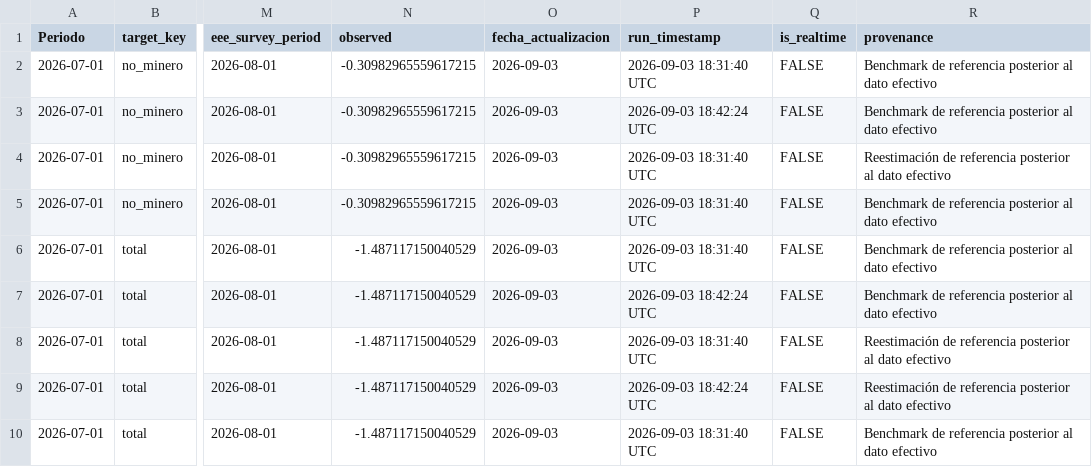
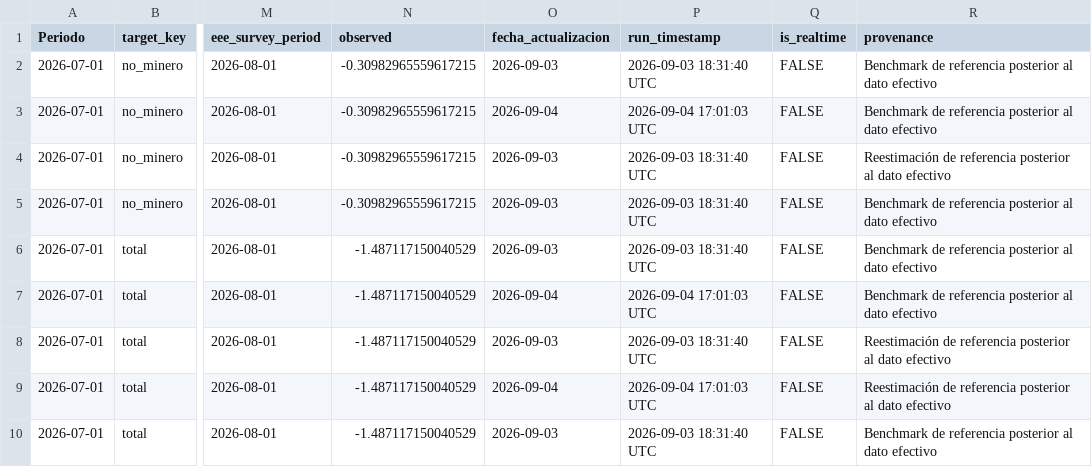
Before and after one commit to BUMBLI99/Economics, a CSV file: data/processed/imacec_projection_archive.csv, drawn as a sheet; only a part is shown, gaps mark what is left out; the diff names each change by its address in the sheet, - before the commit and + after, or states it on an @@ line.

```diff
--- a/data/processed/imacec_projection_archive.csv
+++ b/data/processed/imacec_projection_archive.csv
-O3 (fecha_actualizacion): 2026-09-03
+O3 (fecha_actualizacion): 2026-09-04
-P3 (run_timestamp): 2026-09-03 18:42:24 UTC
+P3 (run_timestamp): 2026-09-04 17:01:03 UTC
-O7 (fecha_actualizacion): 2026-09-03
+O7 (fecha_actualizacion): 2026-09-04
-P7 (run_timestamp): 2026-09-03 18:42:24 UTC
+P7 (run_timestamp): 2026-09-04 17:01:03 UTC
-O9 (fecha_actualizacion): 2026-09-03
+O9 (fecha_actualizacion): 2026-09-04
-P9 (run_timestamp): 2026-09-03 18:42:24 UTC
+P9 (run_timestamp): 2026-09-04 17:01:03 UTC
```
Also changed, not shown: data/processed/imacec_nowcast_summary.csv, data/processed/imacec_projection.csv, 32 other files.
